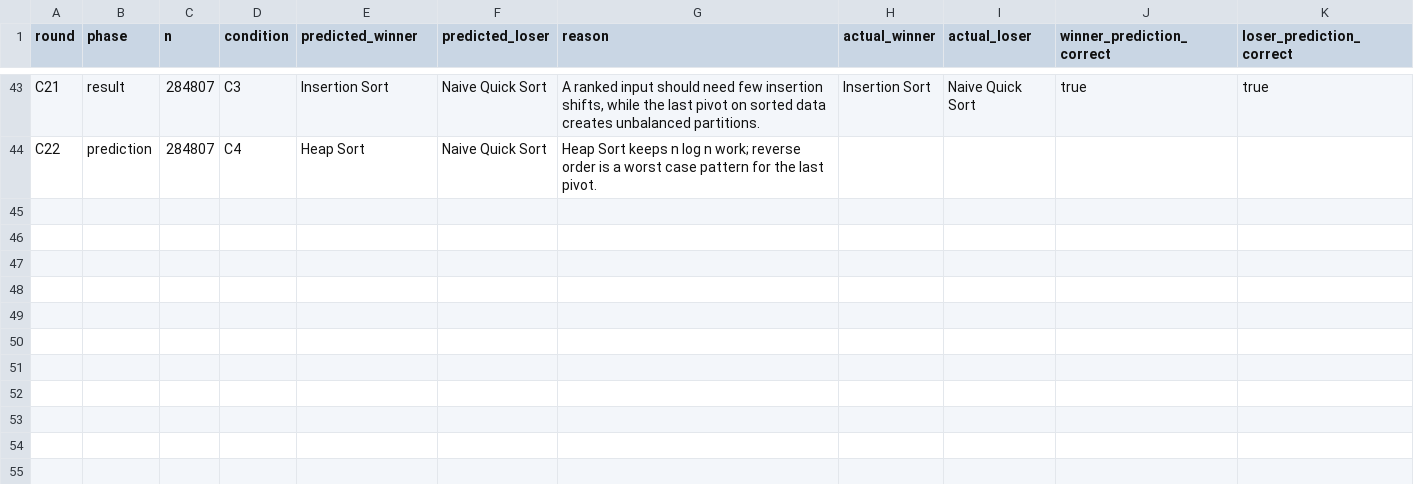
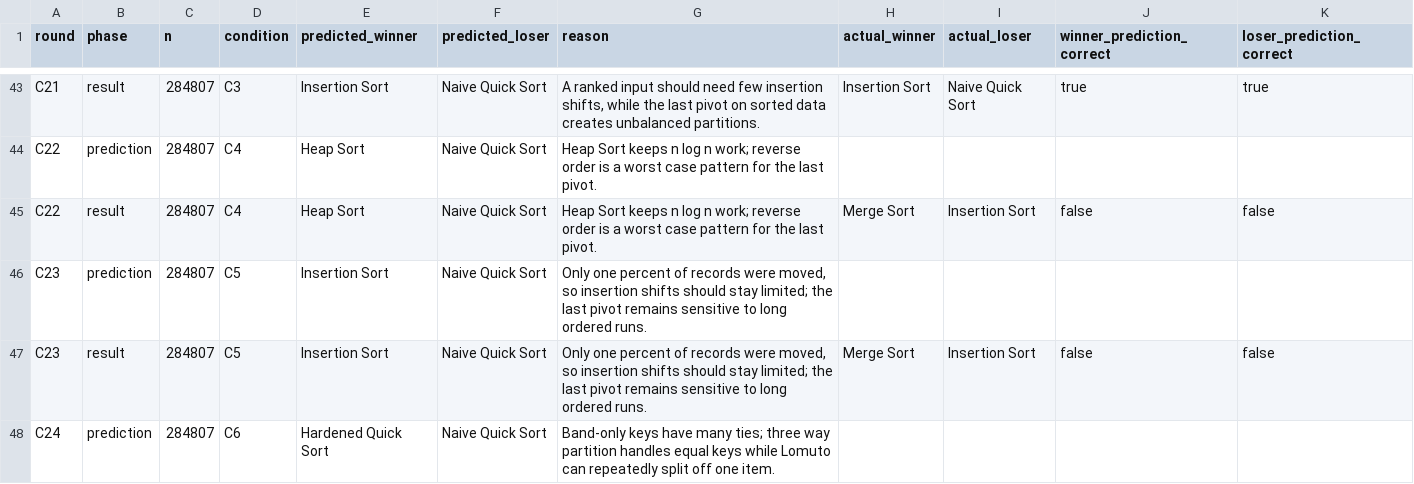
Before and after one commit to AbdulAzeemHashmi/fraud-risk-ranking-engine, a CSV file: results/experiments_final_v2/prediction_log.csv, drawn as a sheet; only a part is shown, gaps mark what is left out.

```diff
--- a/results/experiments_final_v2/prediction_log.csv
+++ b/results/experiments_final_v2/prediction_log.csv
@@ -44 +44,5 @@ C21,result,284807,C3,Insertion Sort,Naive Quick Sort,"A ranked input should need
 C22,prediction,284807,C4,Heap Sort,Naive Quick Sort,Heap Sort keeps n log n work; reverse order is a worst case pattern for the last pivot.,,,,
+C22,result,284807,C4,Heap Sort,Naive Quick Sort,Heap Sort keeps n log n work; reverse order is a worst case pattern for the last pivot.,Merge Sort,Insertion Sort,false,false
+C23,prediction,284807,C5,Insertion Sort,Naive Quick Sort,"Only one percent of records were moved, so insertion shifts should stay limited; the last pivot remains sensitive to long ordered runs.",,,,
+C23,result,284807,C5,Insertion Sort,Naive Quick Sort,"Only one percent of records were moved, so insertion shifts should stay limited; the last pivot remains sensitive to long ordered runs.",Merge Sort,Insertion Sort,false,false
+C24,prediction,284807,C6,Hardened Quick Sort,Naive Quick Sort,Band-only keys have many ties; three way partition handles equal keys while Lomuto can repeatedly split off one item.,,,,
```
Also changed, not shown: results/experiments_final_v2/results.csv.
